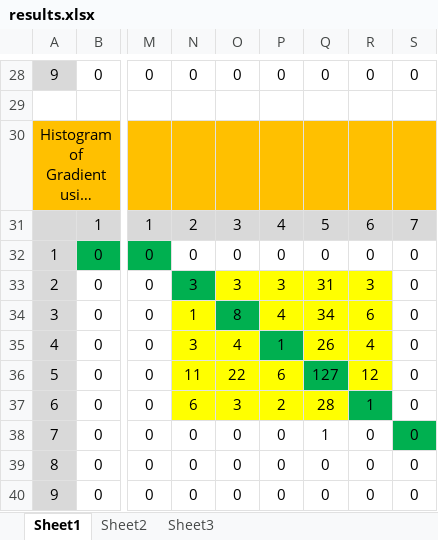
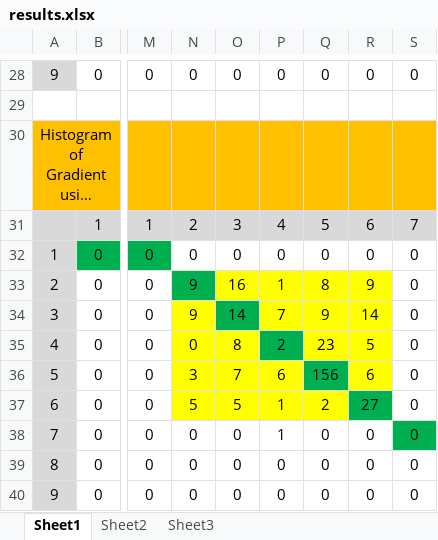
Before and after one commit to HungLV4/HOG, an Excel workbook: results/tc/results.xlsx, sheet Sheet1, drawn as a sheet; only a part is shown, gaps mark what is left out; long unchanged cells end in …; values as stored, in another font and other column widths than the file's, no borders; charts and pictures not drawn; the diff names each change by its address in the sheet, - before the commit and + after, or states it on an @@ line.

```diff
--- a/results/tc/results.xlsx (sheet Sheet1)
+++ b/results/tc/results.xlsx (sheet Sheet1)
-N33: 3
+N33: 9
-O33: 3
+O33: 16
-P33: 3
+P33: 1
-Q33: 31
+Q33: 8
-R33: 3
+R33: 9
-N34: 1
+N34: 9
-O34: 8
+O34: 14
-P34: 4
+P34: 7
-Q34: 34
+Q34: 9
-R34: 6
+R34: 14
-N35: 3
+N35: 0
-O35: 4
+O35: 8
-P35: 1
+P35: 2
-Q35: 26
+Q35: 23
-R35: 4
+R35: 5
-N36: 11
+N36: 3
-O36: 22
+O36: 7
-Q36: 127
+Q36: 156
-R36: 12
+R36: 6
-N37: 6
+N37: 5
-O37: 3
+O37: 5
-P37: 2
+P37: 1
-Q37: 28
+Q37: 2
-R37: 1
+R37: 27
-P38: 0
+P38: 1
-Q38: 1
+Q38: 0
```
Also changed, not shown: charts or pictures, 8 other files.
